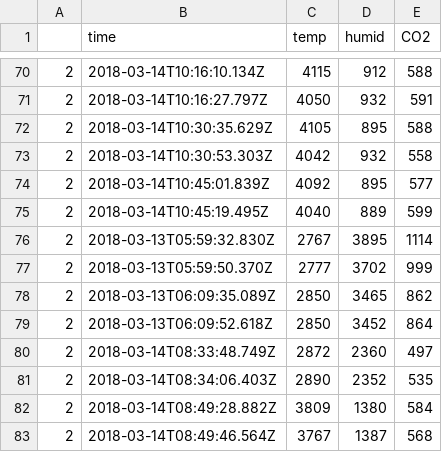
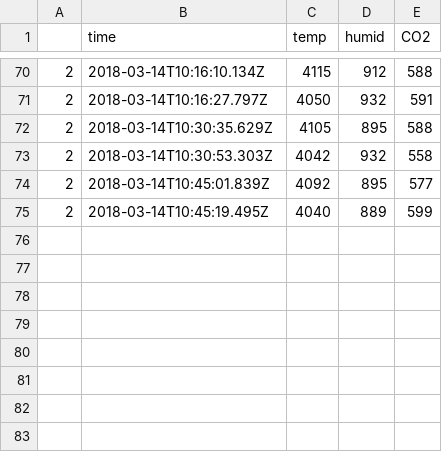
Before and after one commit to shivani-1521/ML-kdd99, a CSV file: Sensor2 - Sheet1.csv, drawn as a sheet; only a part is shown, gaps mark what is left out.

Commit message:
Update Sensor2 - Sheet1.csv

```diff
--- a/Sensor2 - Sheet1.csv
+++ b/Sensor2 - Sheet1.csv
@@ -75,9 +75 @@
 2,2018-03-14T10:45:19.495Z,4040,889,599
-2,2018-03-13T05:59:32.830Z,2767,3895,1114
-2,2018-03-13T05:59:50.370Z,2777,3702,999
-2,2018-03-13T06:09:35.089Z,2850,3465,862
-2,2018-03-13T06:09:52.618Z,2850,3452,864
-2,2018-03-14T08:33:48.749Z,2872,2360,497
-2,2018-03-14T08:34:06.403Z,2890,2352,535
-2,2018-03-14T08:49:28.882Z,3809,1380,584
-2,2018-03-14T08:49:46.564Z,3767,1387,568
```
